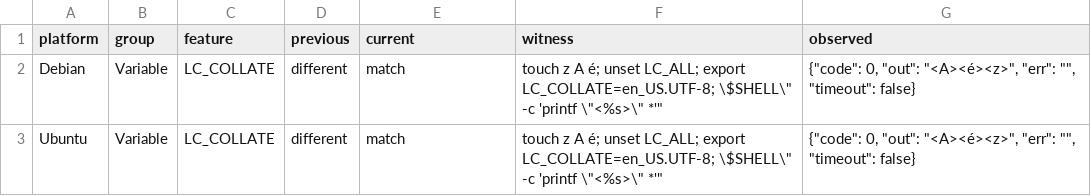
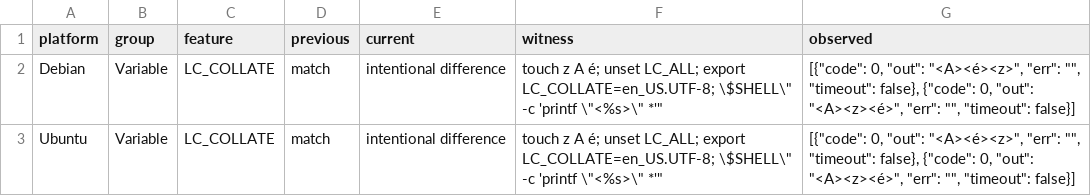
Before and after one commit to sanohiro/tonari-shell, a TSV file: docs/compatibility/changes.tsv, drawn as a sheet.

```diff
--- a/docs/compatibility/changes.tsv
+++ b/docs/compatibility/changes.tsv
@@ -1,3 +1,3 @@
 platform	group	feature	previous	current	witness	observed
-Debian	Variable	LC_COLLATE	different	match	"touch z A é; unset LC_ALL; export LC_COLLATE=en_US.UTF-8; \"$SHELL\" -c 'printf \"<%s>\" *'"	{"code": 0, "out": "<A><é><z>", "err": "", "timeout": false}
-Ubuntu	Variable	LC_COLLATE	different	match	"touch z A é; unset LC_ALL; export LC_COLLATE=en_US.UTF-8; \"$SHELL\" -c 'printf \"<%s>\" *'"	{"code": 0, "out": "<A><é><z>", "err": "", "timeout": false}
+Debian	Variable	LC_COLLATE	match	intentional difference	"touch z A é; unset LC_ALL; export LC_COLLATE=en_US.UTF-8; \"$SHELL\" -c 'printf \"<%s>\" *'"	[{"code": 0, "out": "<A><é><z>", "err": "", "timeout": false}, {"code": 0, "out": "<A><z><é>", "err": "", "timeout": false}]
+Ubuntu	Variable	LC_COLLATE	match	intentional difference	"touch z A é; unset LC_ALL; export LC_COLLATE=en_US.UTF-8; \"$SHELL\" -c 'printf \"<%s>\" *'"	[{"code": 0, "out": "<A><é><z>", "err": "", "timeout": false}, {"code": 0, "out": "<A><z><é>", "err": "", "timeout": false}]
```
Also changed, not shown: docs/compatibility/current.tsv, docs/compatibility/gnu.tsv, 17 other files.
